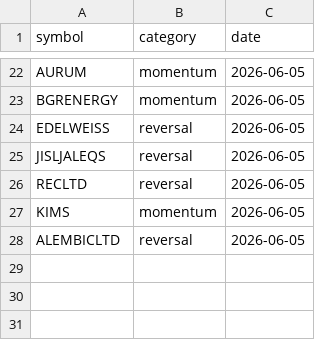
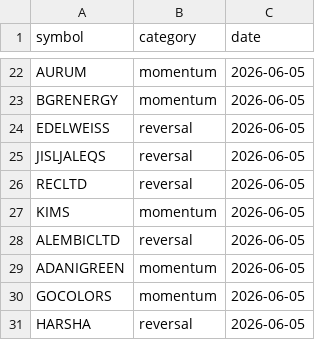
Before and after one commit to golupixid/momentum-scanner, a CSV file: data/daily_shown/watchlist_shown.csv, drawn as a sheet; only a part is shown, gaps mark what is left out.

```diff
--- a/data/daily_shown/watchlist_shown.csv
+++ b/data/daily_shown/watchlist_shown.csv
@@ -28 +28,4 @@ KIMS,momentum,2026-06-05
 ALEMBICLTD,reversal,2026-06-05
+ADANIGREEN,momentum,2026-06-05
+GOCOLORS,momentum,2026-06-05
+HARSHA,reversal,2026-06-05
```
Also changed, not shown: data/active_signals/active_signals.csv.
